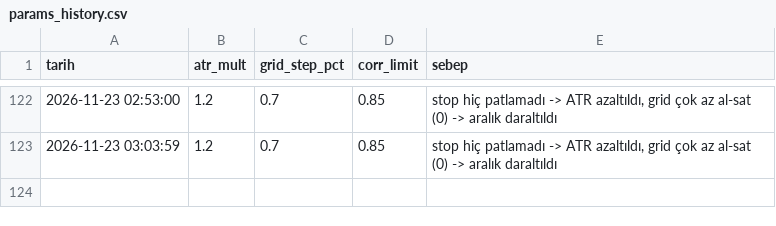
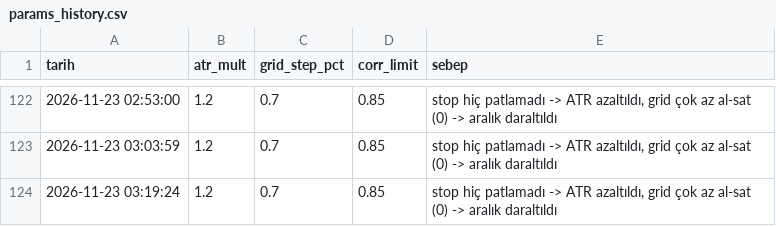
Before and after one commit to hakansazci01/hsc-borsa-analiz, a CSV file: params_history.csv, drawn as a sheet; only a part is shown, gaps mark what is left out.

```diff
--- a/params_history.csv
+++ b/params_history.csv
@@ -123 +123,2 @@
 2026-11-23 03:03:59,1.2,0.7,0.85,"stop hiç patlamadı -> ATR azaltıldı, grid çok az al-sat (0) -> aralık daraltıldı"
+2026-11-23 03:19:24,1.2,0.7,0.85,"stop hiç patlamadı -> ATR azaltıldı, grid çok az al-sat (0) -> aralık daraltıldı"
```
Also changed, not shown: manual_log.csv, monthly_backtest.csv, 7 other files.
